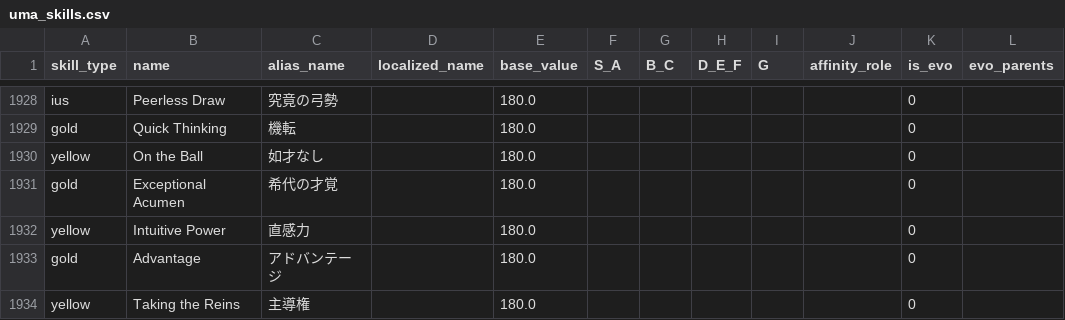
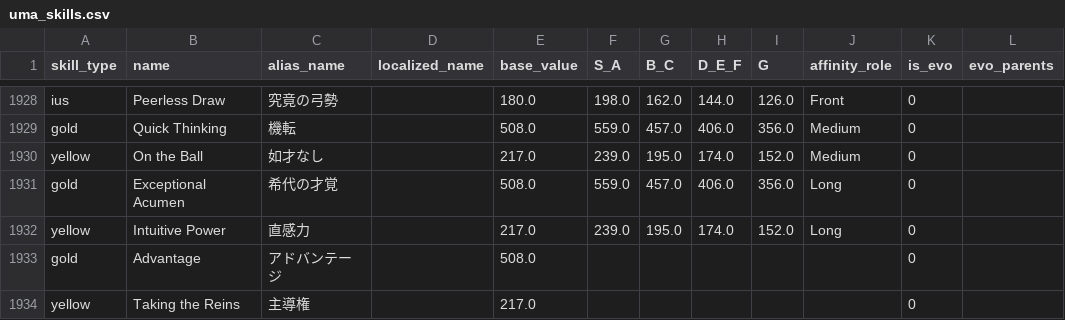
Before and after one commit to daftuyda/UmaTools, a CSV file: public/assets/uma_skills.csv, drawn as a sheet; only a part is shown, gaps mark what is left out; the diff covers the shown part only; the diff names each change by its address in the sheet, - before the commit and + after, or states it on an @@ line.

```diff
--- a/public/assets/uma_skills.csv
+++ b/public/assets/uma_skills.csv
-F1928 (S_A): (empty)
+F1928 (S_A): 198.0
-G1928 (B_C): (empty)
+G1928 (B_C): 162.0
-H1928 (D_E_F): (empty)
+H1928 (D_E_F): 144.0
-I1928 (G): (empty)
+I1928 (G): 126.0
-J1928 (affinity_role): (empty)
+J1928 (affinity_role): Front
-E1929 (base_value): 180.0
+E1929 (base_value): 508.0
-F1929 (S_A): (empty)
+F1929 (S_A): 559.0
-G1929 (B_C): (empty)
+G1929 (B_C): 457.0
-H1929 (D_E_F): (empty)
+H1929 (D_E_F): 406.0
-I1929 (G): (empty)
+I1929 (G): 356.0
-J1929:J1930 (affinity_role): (empty)
+J1929:J1930 (affinity_role): Medium
-E1930 (base_value): 180.0
+E1930 (base_value): 217.0
-F1930 (S_A): (empty)
+F1930 (S_A): 239.0
-G1930 (B_C): (empty)
+G1930 (B_C): 195.0
-H1930 (D_E_F): (empty)
+H1930 (D_E_F): 174.0
-I1930 (G): (empty)
+I1930 (G): 152.0
-E1931 (base_value): 180.0
+E1931 (base_value): 508.0
-F1931 (S_A): (empty)
+F1931 (S_A): 559.0
-G1931 (B_C): (empty)
+G1931 (B_C): 457.0
-H1931 (D_E_F): (empty)
+H1931 (D_E_F): 406.0
-I1931 (G): (empty)
+I1931 (G): 356.0
-J1931:J1932 (affinity_role): (empty)
+J1931:J1932 (affinity_role): Long
-E1932 (base_value): 180.0
+E1932 (base_value): 217.0
-F1932 (S_A): (empty)
+F1932 (S_A): 239.0
-G1932 (B_C): (empty)
+G1932 (B_C): 195.0
-H1932 (D_E_F): (empty)
+H1932 (D_E_F): 174.0
-I1932 (G): (empty)
+I1932 (G): 152.0
-E1933 (base_value): 180.0
+E1933 (base_value): 508.0
-E1934 (base_value): 180.0
+E1934 (base_value): 217.0
```
Also changed, not shown: 115 edited cells elsewhere in this file, public/assets/uma_skills_jp.csv, 1 other file.
